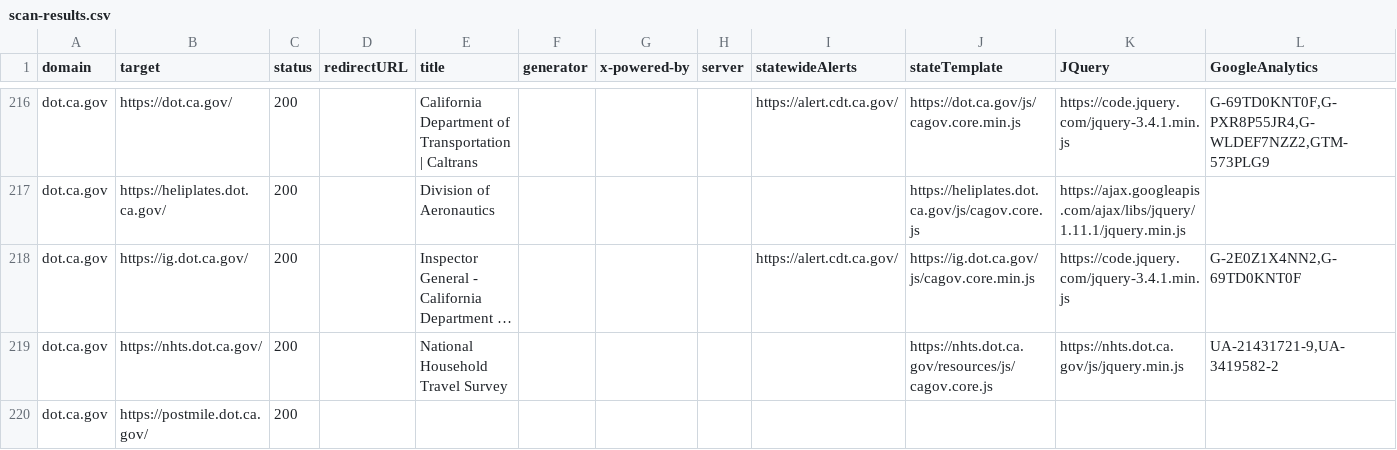
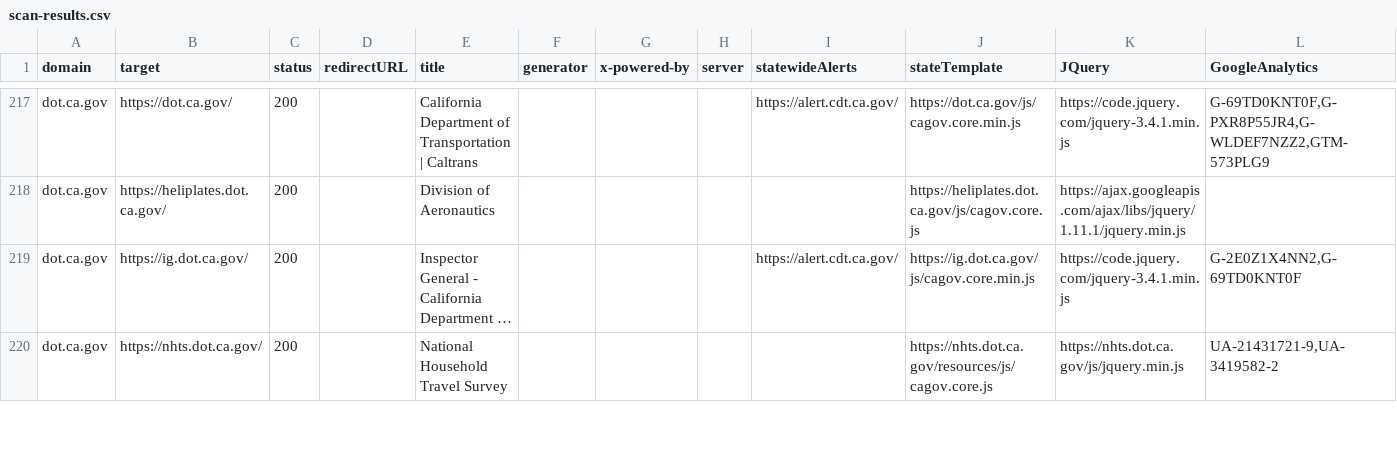
Before and after one commit to carterm/scan-url, a CSV file: publish/scan-results.csv, drawn as a sheet; only a part is shown, gaps mark what is left out; long unchanged cells end in …; removed rows and columns are numbered as before the commit, all else as after; rows hold the shown columns only; the diff covers the shown part only; the diff names each change by its address in the sheet, - before the commit and + after, or states it on an @@ line.

```diff
--- a/publish/scan-results.csv
+++ b/publish/scan-results.csv
-row 220: dot.ca.gov | https://postmile.dot.ca.gov/ | 200
```
Also changed, not shown: 2 added rows and 29 edited cells elsewhere in this file, 1 other file.
